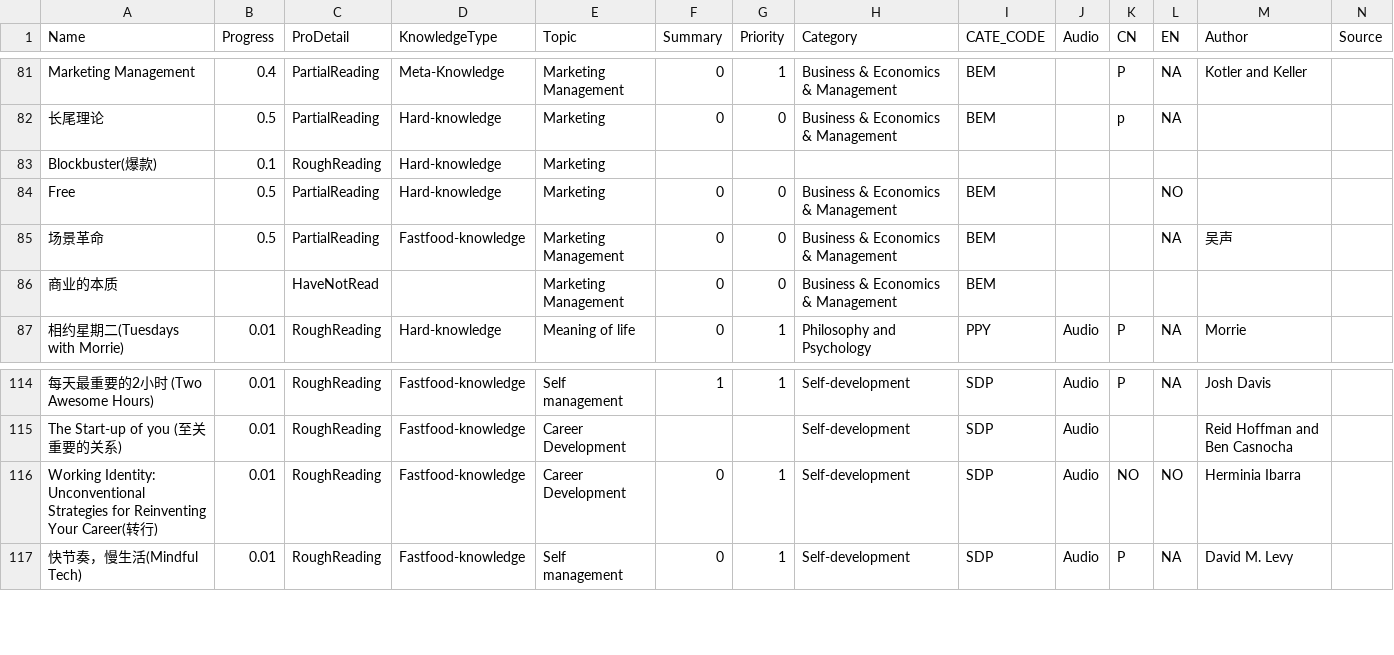
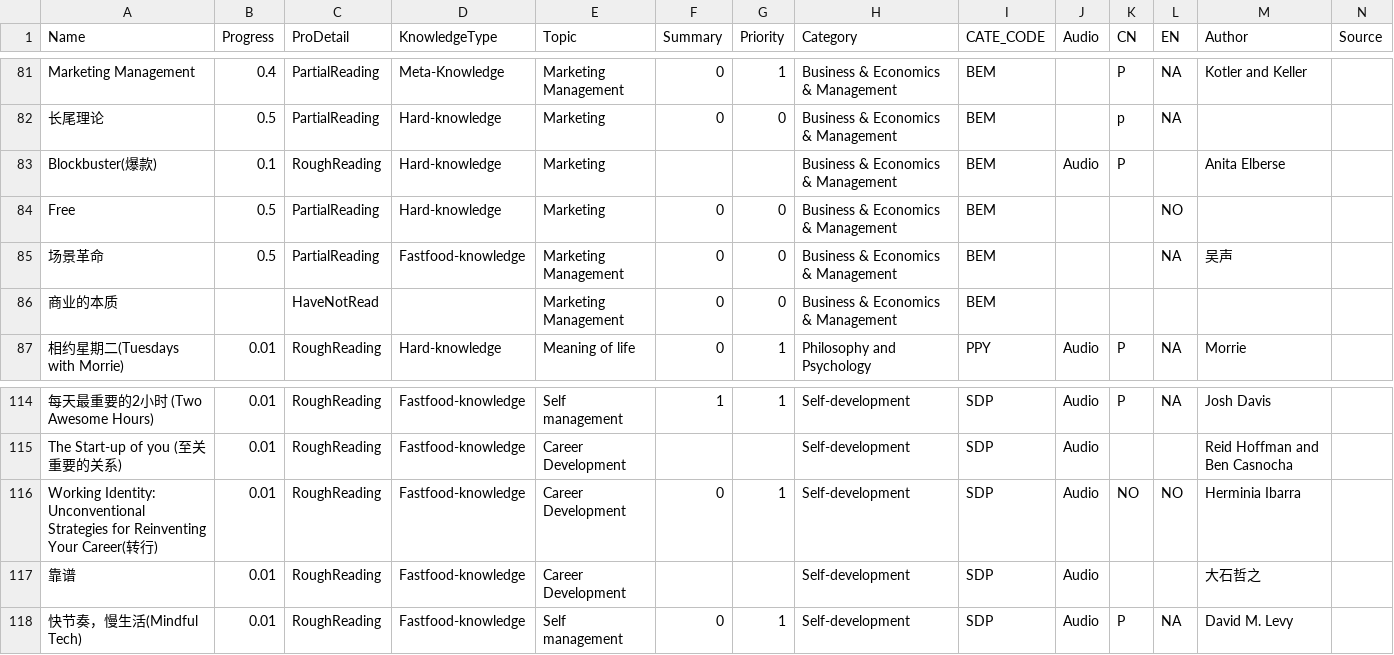
Before and after one commit to happyrabbit/hui1987.com, a CSV file: 1_KnowledgeStructure/RawData/ReadingListHui.csv, drawn as a sheet; only a part is shown, gaps mark what is left out.

```diff
--- a/1_KnowledgeStructure/RawData/ReadingListHui.csv
+++ b/1_KnowledgeStructure/RawData/ReadingListHui.csv
@@ -82,3 +82,3 @@
 "长尾理论",0.5,"PartialReading","Hard-knowledge","Marketing",0,0,"Business & Economics & Management","BEM",,"p","NA",,
-"Blockbuster(爆款)",0.1,"RoughReading","Hard-knowledge","Marketing",,,,,,,,,
+"Blockbuster(爆款)",0.1,"RoughReading","Hard-knowledge","Marketing",,,"Business & Economics & Management","BEM","Audio","P",,"Anita Elberse",
 "Free",0.5,"PartialReading","Hard-knowledge","Marketing",0,0,"Business & Economics & Management","BEM",,,"NO",,
@@ -116,2 +116,3 @@
 "Working Identity: Unconventional Strategies for Reinventing Your Career(转行)",0.01,"RoughReading","Fastfood-knowledge","Career Development",0,1,"Self-development","SDP","Audio","NO","NO","Herminia Ibarra",
+"靠谱",0.01,"RoughReading","Fastfood-knowledge","Career Development",,,"Self-development","SDP","Audio",,,"大石哲之",
 "快节奏，慢生活(Mindful Tech)",0.01,"RoughReading","Fastfood-knowledge","Self management",0,1,"Self-development","SDP","Audio","P","NA","David M. Levy",
```
Also changed, not shown: 29 other files.
